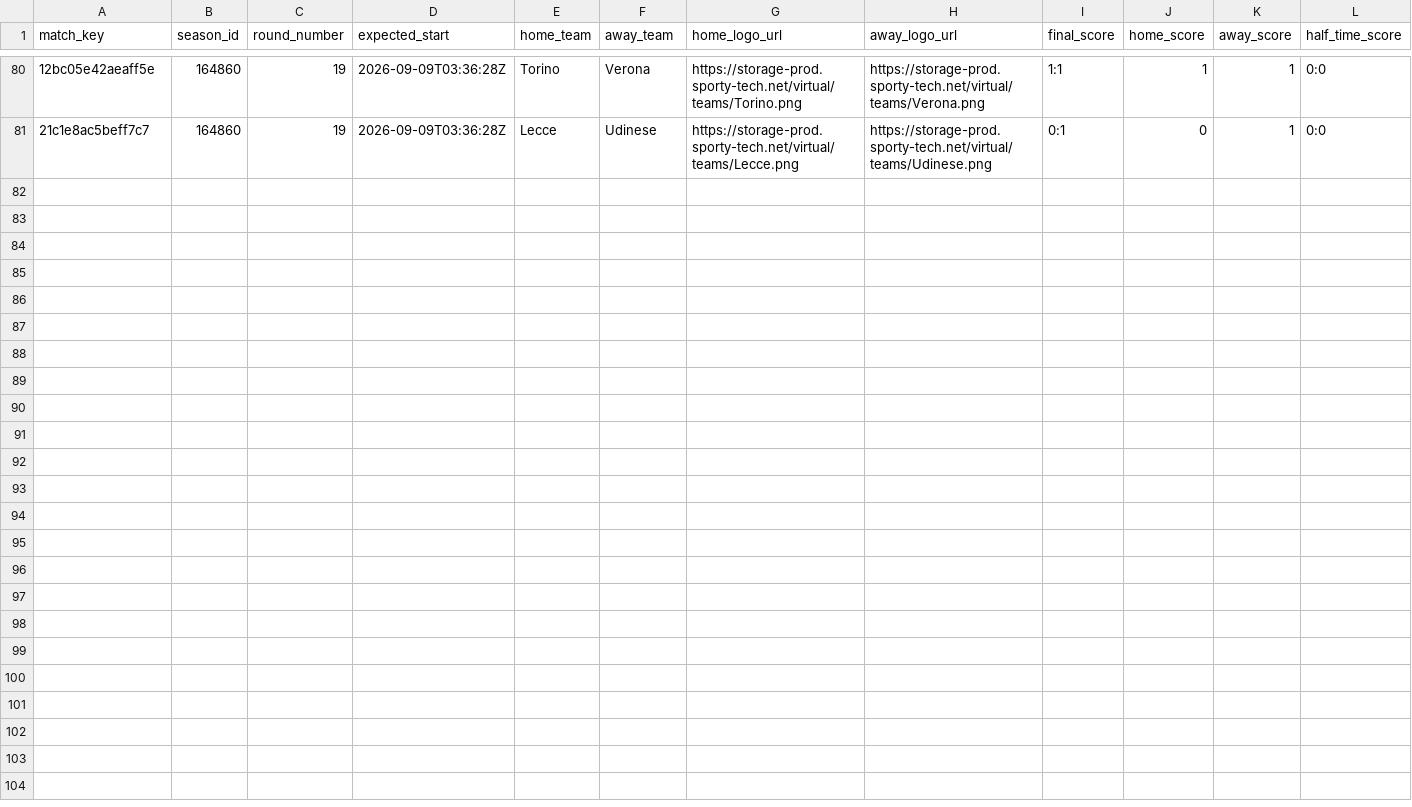
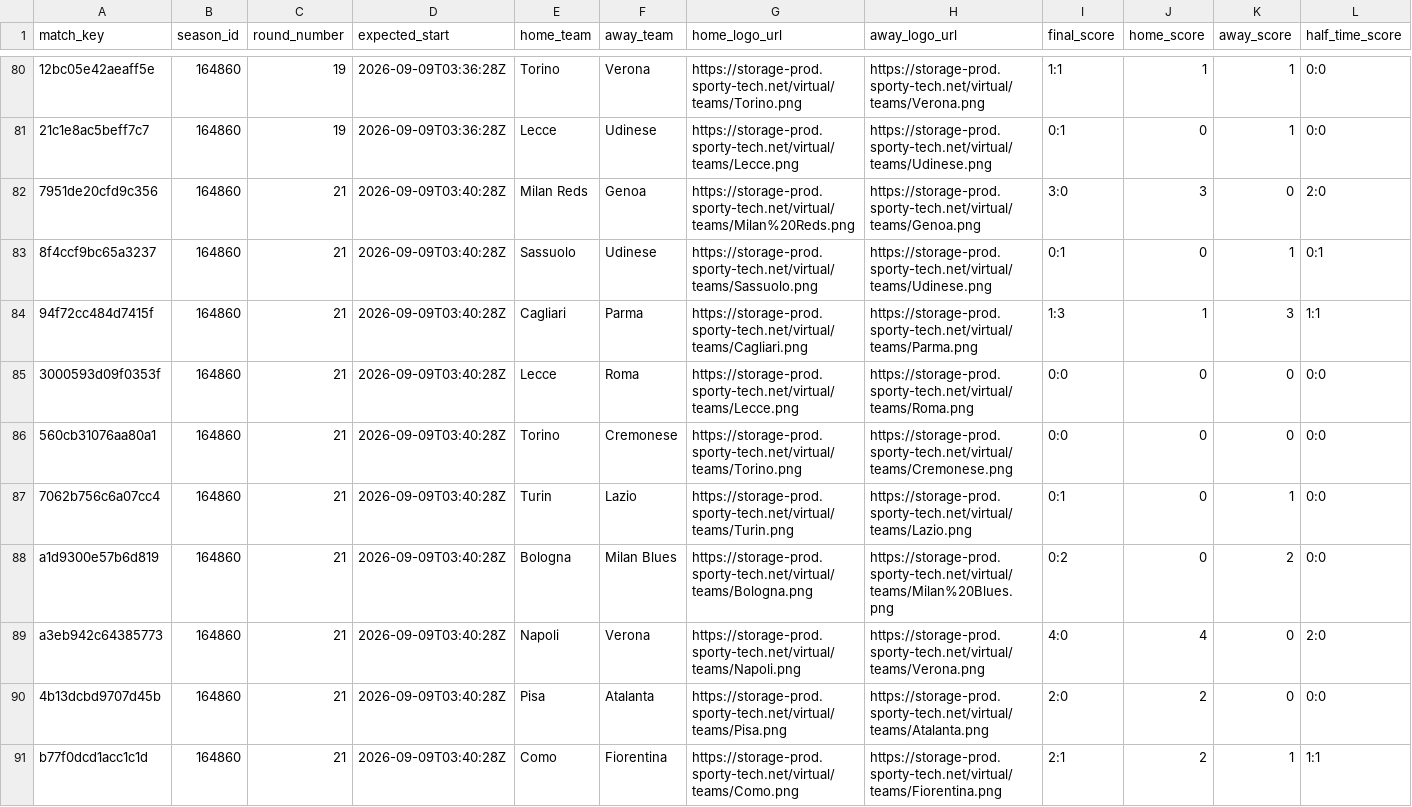
Before and after one commit to michaeldiary77-sys/virtual-leagues-collector, a CSV file: data/8036_italian-league/matches.csv, drawn as a sheet; only a part is shown, gaps mark what is left out; rows hold the shown columns only; the diff names each change by its address in the sheet, - before the commit and + after, or states it on an @@ line.

```diff
--- a/data/8036_italian-league/matches.csv
+++ b/data/8036_italian-league/matches.csv
+row 82: 7951de20cfd9c356 | 164860 | 21 | 2026-09-09T03:40:28Z | Milan Reds | Genoa | https://storage-prod.sporty-tech.net/virtual/teams/Milan%20Reds.png | https://storage-prod.sporty-tech.net/virtual/teams/Genoa.png | 3:0 | 3 | 0 | 2:0
+row 83: 8f4ccf9bc65a3237 | 164860 | 21 | 2026-09-09T03:40:28Z | Sassuolo | Udinese | https://storage-prod.sporty-tech.net/virtual/teams/Sassuolo.png | https://storage-prod.sporty-tech.net/virtual/teams/Udinese.png | 0:1 | 0 | 1 | 0:1
+row 84: 94f72cc484d7415f | 164860 | 21 | 2026-09-09T03:40:28Z | Cagliari | Parma | https://storage-prod.sporty-tech.net/virtual/teams/Cagliari.png | https://storage-prod.sporty-tech.net/virtual/teams/Parma.png | 1:3 | 1 | 3 | 1:1
+row 85: 3000593d09f0353f | 164860 | 21 | 2026-09-09T03:40:28Z | Lecce | Roma | https://storage-prod.sporty-tech.net/virtual/teams/Lecce.png | https://storage-prod.sporty-tech.net/virtual/teams/Roma.png | 0:0 | 0 | 0 | 0:0
+row 86: 560cb31076aa80a1 | 164860 | 21 | 2026-09-09T03:40:28Z | Torino | Cremonese | https://storage-prod.sporty-tech.net/virtual/teams/Torino.png | https://storage-prod.sporty-tech.net/virtual/teams/Cremonese.png | 0:0 | 0 | 0 | 0:0
+row 87: 7062b756c6a07cc4 | 164860 | 21 | 2026-09-09T03:40:28Z | Turin | Lazio | https://storage-prod.sporty-tech.net/virtual/teams/Turin.png | https://storage-prod.sporty-tech.net/virtual/teams/Lazio.png | 0:1 | 0 | 1 | 0:0
+row 88: a1d9300e57b6d819 | 164860 | 21 | 2026-09-09T03:40:28Z | Bologna | Milan Blues | https://storage-prod.sporty-tech.net/virtual/teams/Bologna.png | https://storage-prod.sporty-tech.net/virtual/teams/Milan%20Blues.png | 0:2 | 0 | 2 | 0:0
+row 89: a3eb942c64385773 | 164860 | 21 | 2026-09-09T03:40:28Z | Napoli | Verona | https://storage-prod.sporty-tech.net/virtual/teams/Napoli.png | https://storage-prod.sporty-tech.net/virtual/teams/Verona.png | 4:0 | 4 | 0 | 2:0
+row 90: 4b13dcbd9707d45b | 164860 | 21 | 2026-09-09T03:40:28Z | Pisa | Atalanta | https://storage-prod.sporty-tech.net/virtual/teams/Pisa.png | https://storage-prod.sporty-tech.net/virtual/teams/Atalanta.png | 2:0 | 2 | 0 | 0:0
+row 91: b77f0dcd1acc1c1d | 164860 | 21 | 2026-09-09T03:40:28Z | Como | Fiorentina | https://storage-prod.sporty-tech.net/virtual/teams/Como.png | https://storage-prod.sporty-tech.net/virtual/teams/Fiorentina.png | 2:1 | 2 | 1 | 1:1
```
Also changed, not shown: data/8035_english-league/matches.csv, data/8037_spanish-league/matches.csv, 40 other files.
